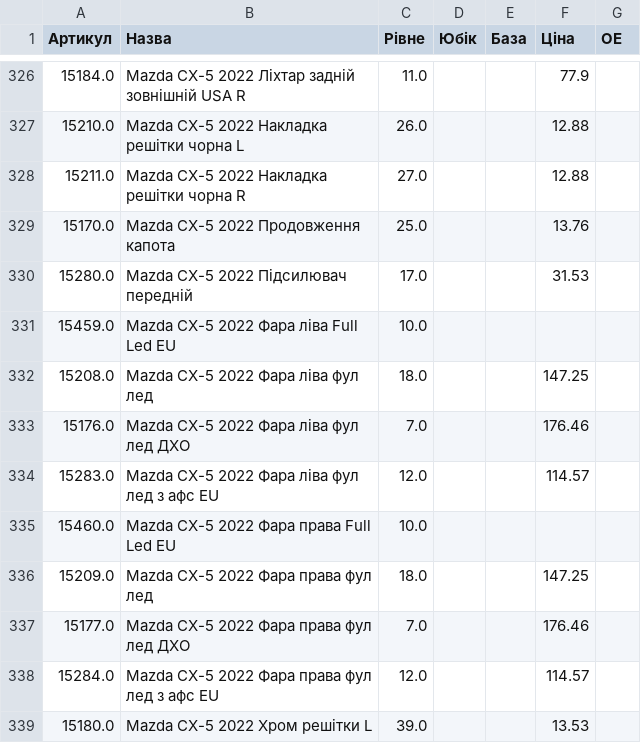
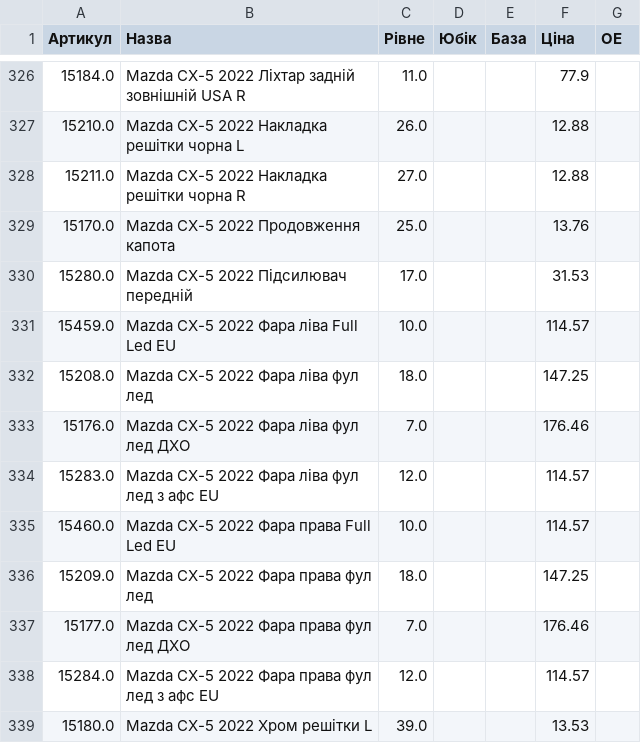
Before and after one commit to vladimircity/streamlitdepl, a CSV file: price.csv, drawn as a sheet; only a part is shown, gaps mark what is left out.

Commit message:
full led

```diff
--- a/price.csv
+++ b/price.csv
@@ -334,3 +334,3 @@
 15280.0,Mazda CX-5 2022 Підсилювач передній,17.0, ,,31.53,
-15459.0,Mazda CX-5 2022 Фара ліва Full Led EU,10.0, ,,,
+15459.0,Mazda CX-5 2022 Фара ліва Full Led EU,10.0, ,,114.57,
 15208.0,Mazda CX-5 2022 Фара ліва фул лед,18.0, ,,147.25,
@@ -338,3 +338,3 @@
 15283.0,Mazda CX-5 2022 Фара ліва фул лед з афс EU,12.0, ,,114.57,
-15460.0,Mazda CX-5 2022 Фара права Full Led EU,10.0, ,,,
+15460.0,Mazda CX-5 2022 Фара права Full Led EU,10.0, ,,114.57,
 15209.0,Mazda CX-5 2022 Фара права фул лед,18.0, ,,147.25,
```
